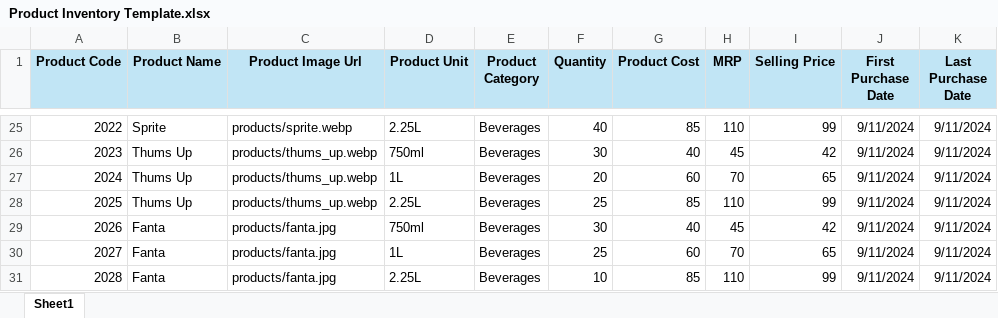
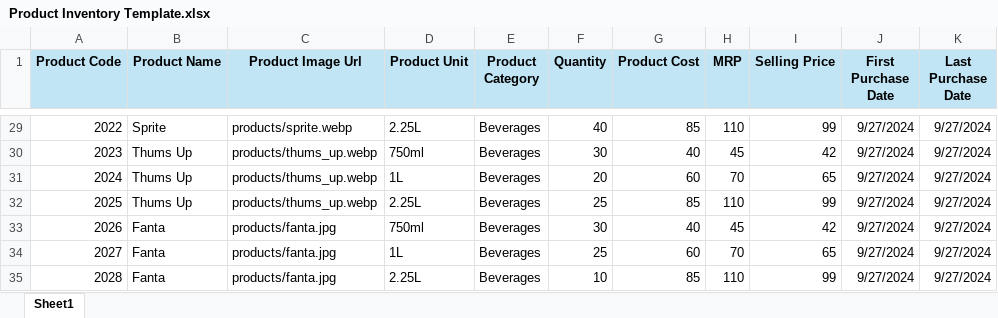
Before and after one commit to mustafanahar7/citymart, an Excel workbook: excelfiles/Product Inventory Template.xlsx, sheet Sheet1, drawn as a sheet; only a part is shown, gaps mark what is left out; values as stored, in another font and other column widths than the file's, no borders; addresses are those after the commit; the diff covers the shown part only; the diff names each change by its address in the sheet, - before the commit and + after, or states it on an @@ line.

```diff
--- a/excelfiles/Product Inventory Template.xlsx (sheet Sheet1)
+++ b/excelfiles/Product Inventory Template.xlsx (sheet Sheet1)
-J29:J35 (First Purchase Date): 9/11/2024
+J29:J35 (First Purchase Date): 9/27/2024
-K29:K35 (Last Purchase Date): 9/11/2024
+K29:K35 (Last Purchase Date): 9/27/2024
```
Also changed, not shown: 4 added rows and 46 edited cells elsewhere in this sheet, 6 other files.
